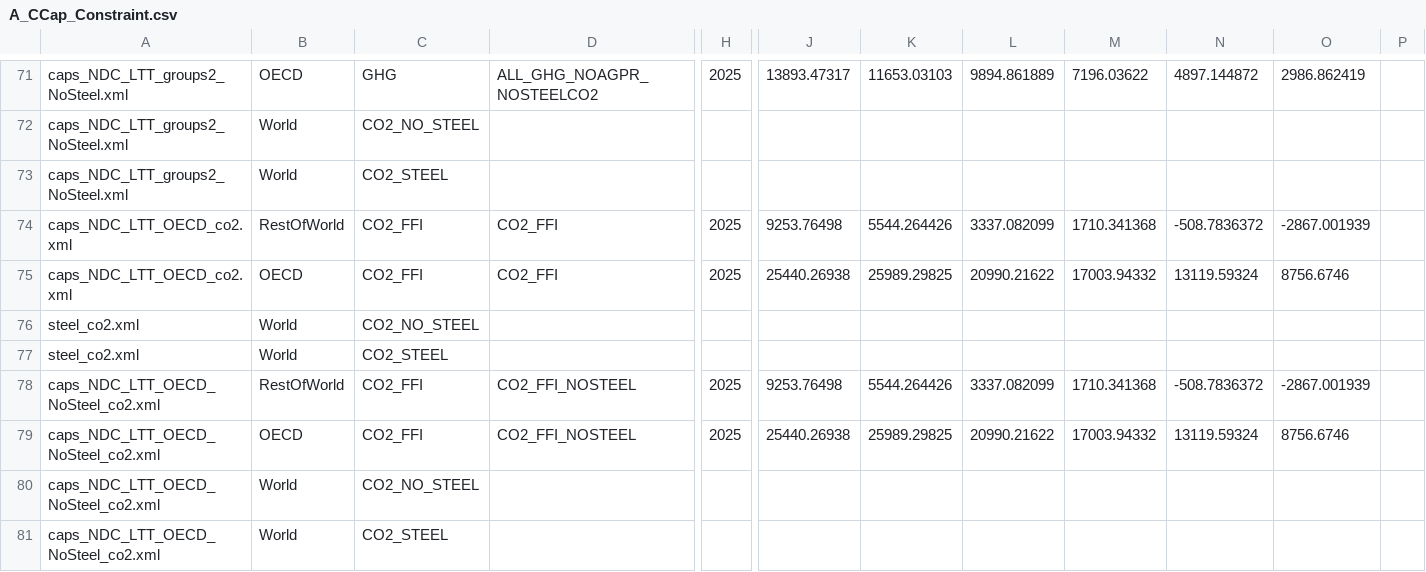
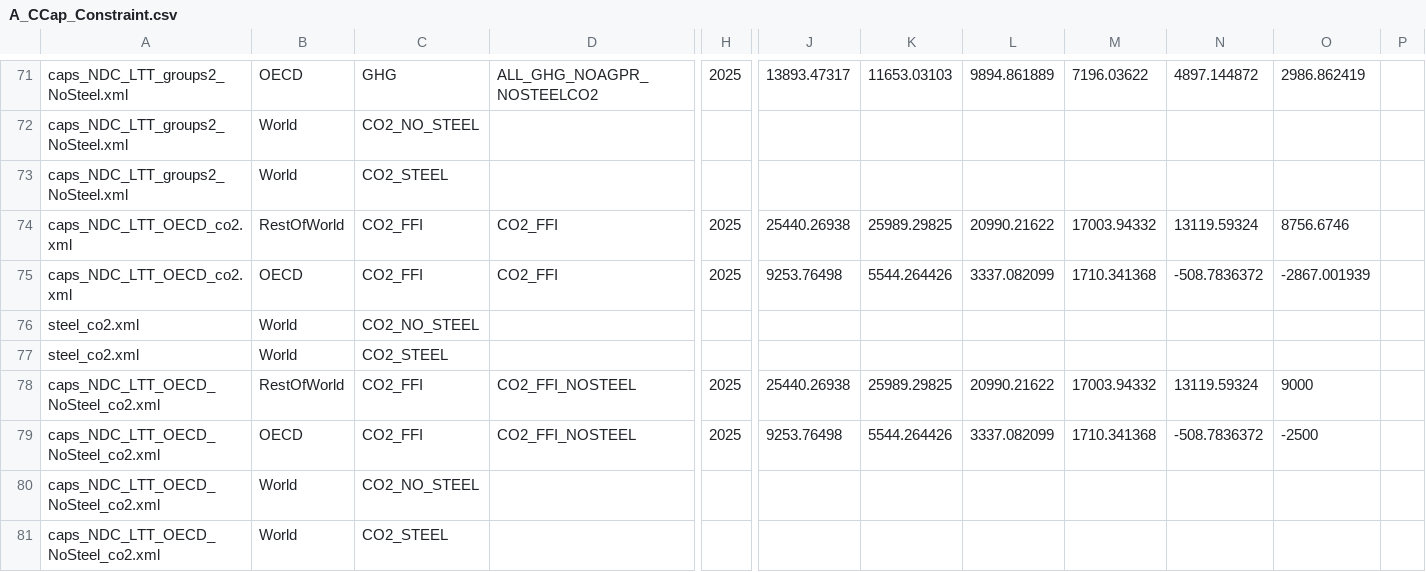
Before and after one commit to russellhz/gcam-core, a CSV file: input/gcamdata/inst/extdata/policy/A_CCap_Constraint.csv, drawn as a sheet; only a part is shown, gaps mark what is left out; removed rows and columns are numbered as before the commit, all else as after; rows hold the shown columns only; the diff names each change by its address in the sheet, - before the commit and + after, or states it on an @@ line.

Commit message:
adjustments to cbam ccap/ctax

```diff
--- a/input/gcamdata/inst/extdata/policy/A_CCap_Constraint.csv
+++ b/input/gcamdata/inst/extdata/policy/A_CCap_Constraint.csv
-row 74: caps_NDC_LTT_OECD_co2.xml | RestOfWorld | CO2_FFI | CO2_FFI | 2025 | 9253.76498 | 5544.264426 | 3337.082099 | 1710.341368 | -508.7836372 | -2867.001939
-B74: OECD
+B74: RestOfWorld
+row 75: caps_NDC_LTT_OECD_co2.xml | OECD | CO2_FFI | CO2_FFI | 2025 | 9253.76498 | 5544.264426 | 3337.082099 | 1710.341368 | -508.7836372 | -2867.001939
-row 78: caps_NDC_LTT_OECD_NoSteel_co2.xml | RestOfWorld | CO2_FFI | CO2_FFI_NOSTEEL | 2025 | 9253.76498 | 5544.264426 | 3337.082099 | 1710.341368 | -508.7836372 | -2867.001939
-B78: OECD
+B78: RestOfWorld
-O78: 8756.6746
+O78: 9000
+row 79: caps_NDC_LTT_OECD_NoSteel_co2.xml | OECD | CO2_FFI | CO2_FFI_NOSTEEL | 2025 | 9253.76498 | 5544.264426 | 3337.082099 | 1710.341368 | -508.7836372 | -2500
```
Also changed, not shown: input/gcamdata/inst/extdata/policy/A_CTax.csv, 1 other file.
